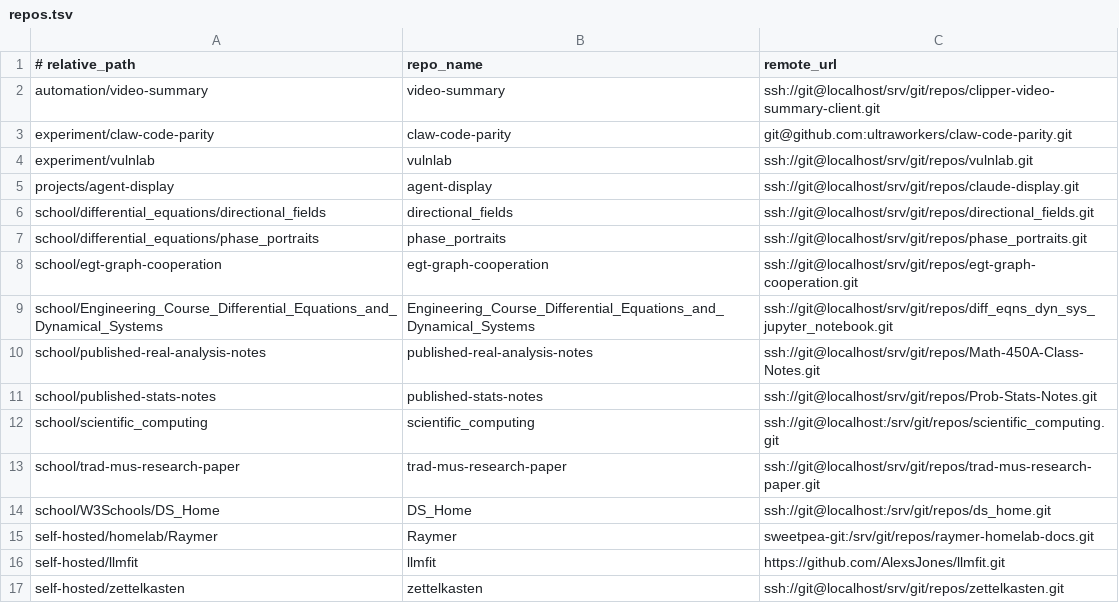
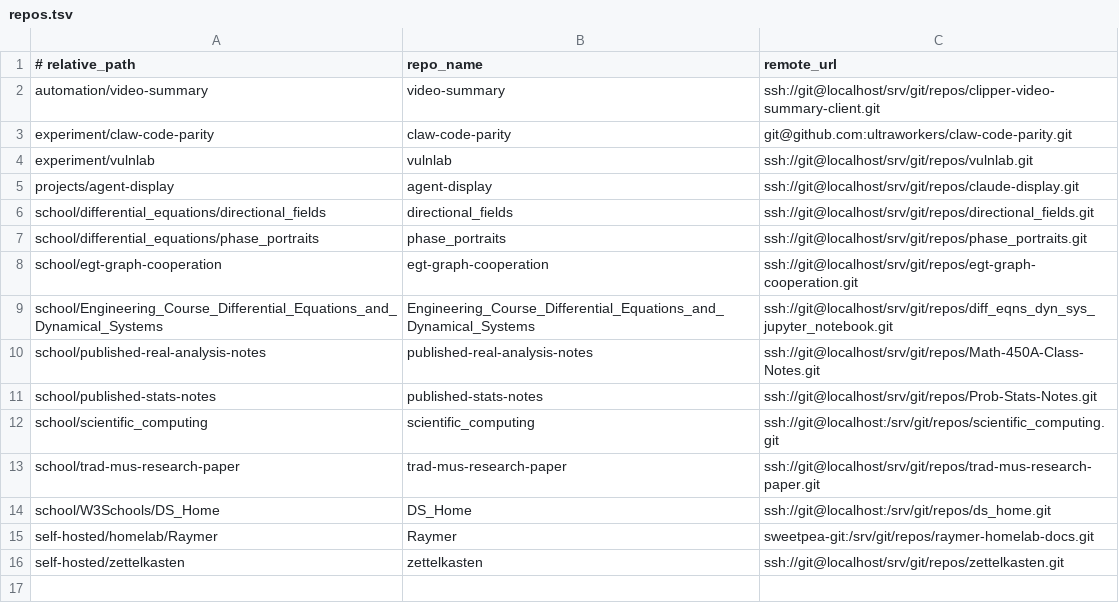
Before and after one commit to aaronjan98/nixos-config, a TSV file: tools/workspace/Repositories/repos.tsv, drawn as a sheet.

Commit message:
remove llmfit from local repos/remotes

```diff
--- a/tools/workspace/Repositories/repos.tsv
+++ b/tools/workspace/Repositories/repos.tsv
@@ -15,3 +15,2 @@ school/W3Schools/DS_Home	DS_Home	ssh://git@localhost:/srv/git/repos/ds_home.git
 self-hosted/homelab/Raymer	Raymer	sweetpea-git:/srv/git/repos/raymer-homelab-docs.git
-self-hosted/llmfit	llmfit	https://github.com/AlexsJones/llmfit.git
 self-hosted/zettelkasten	zettelkasten	ssh://git@localhost/srv/git/repos/zettelkasten.git
```
Also changed, not shown: tools/workspace/Repositories/remotes.tsv.
